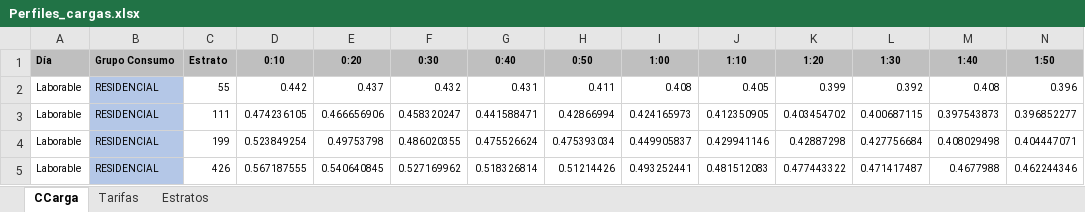
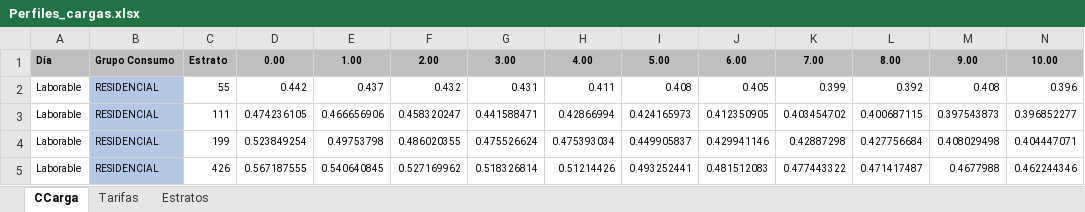
Before and after one commit to jorgecard/Telecontrol_r, an Excel workbook: APE4_DC/Perfiles_cargas.xlsx, sheet CCarga, drawn as a sheet; only a part is shown; values as stored, in another font and other column widths than the file's, no borders; charts and pictures not drawn; removed rows and columns are numbered as before the commit, all else as after; rows hold the shown columns only; the diff covers the shown part only; the diff names each change by its address in the sheet, - before the commit and + after, or states it on an @@ line.

```diff
--- a/APE4_DC/Perfiles_cargas.xlsx (sheet CCarga)
+++ b/APE4_DC/Perfiles_cargas.xlsx (sheet CCarga)
-row 1: Día | Grupo Consumo | Estrato | 0:10 | 0:20 | 0:30 | 0:40 | 0:50 | 1:00 | 1:10 | 1:20 | 1:30 | 1:40 | 1:50
+row 1: Día | Grupo Consumo | Estrato | 0.00 | 1.00 | 2.00 | 3.00 | 4.00 | 5.00 | 6.00 | 7.00 | 8.00 | 9.00 | 10.00
```
Also changed, not shown: 82 edited cells elsewhere in this sheet, charts or pictures, 4 other files.
